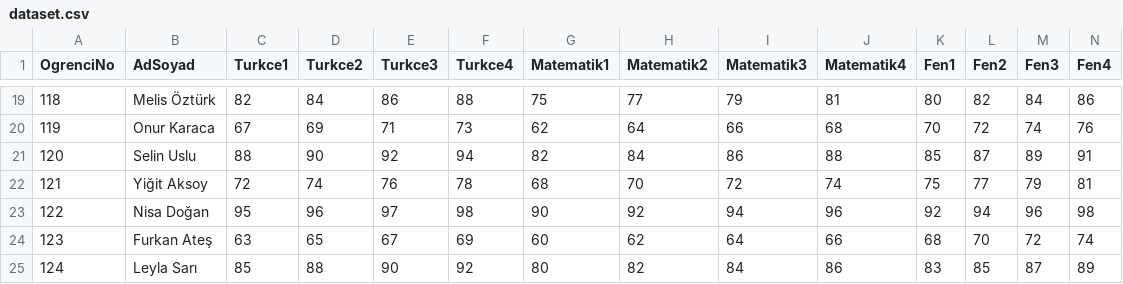
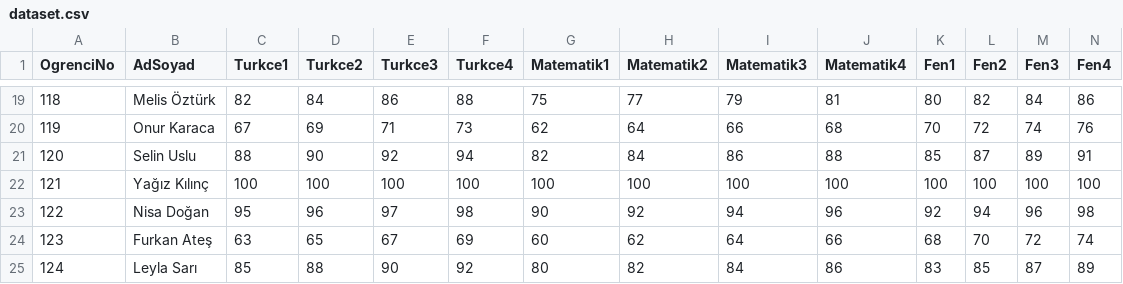
Before and after one commit to hypernova-developer/Student-Grade-Analysis-System, a CSV file: dataset.csv, drawn as a sheet; only a part is shown, gaps mark what is left out; removed rows and columns are numbered as before the commit, all else as after; rows hold the shown columns only; the diff names each change by its address in the sheet, - before the commit and + after, or states it on an @@ line.

Commit message:
Update dataset.csv

```diff
--- a/dataset.csv
+++ b/dataset.csv
-row 22: 121 | Yiğit Aksoy | 72 | 74 | 76 | 78 | 68 | 70 | 72 | 74 | 75 | 77 | 79 | 81
+row 22: 121 | Yağız Kılınç | 100 | 100 | 100 | 100 | 100 | 100 | 100 | 100 | 100 | 100 | 100 | 100
```
